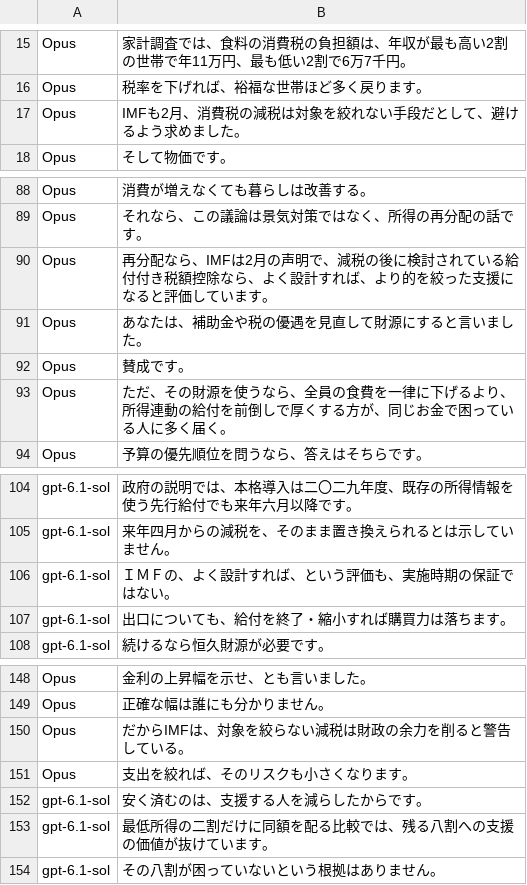
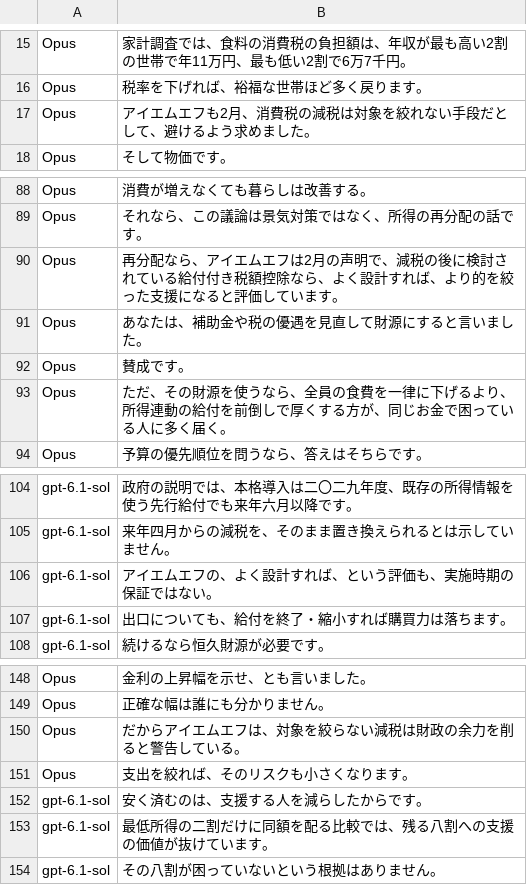
Before and after one commit to p72/aidebatebojratehike918, a CSV file: script4_food_tax_swap.csv, drawn as a sheet; only a part is shown, gaps mark what is left out.

```diff
--- a/script4_food_tax_swap.csv
+++ b/script4_food_tax_swap.csv
@@ -16,3 +16,3 @@ Opus,"家計調査では、食料の消費税の負担額は、年収が最も
 Opus,"税率を下げれば、裕福な世帯ほど多く戻ります。"
-Opus,"IMFも2月、消費税の減税は対象を絞れない手段だとして、避けるよう求めました。"
+Opus,"アイエムエフも2月、消費税の減税は対象を絞れない手段だとして、避けるよう求めました。"
 Opus,"そして物価です。"
@@ -89,3 +89,3 @@ Opus,"消費が増えなくても暮らしは改善する。"
 Opus,"それなら、この議論は景気対策ではなく、所得の再分配の話です。"
-Opus,"再分配なら、IMFは2月の声明で、減税の後に検討されている給付付き税額控除なら、よく設計すれば、より的を絞った支援になると評価しています。"
+Opus,"再分配なら、アイエムエフは2月の声明で、減税の後に検討されている給付付き税額控除なら、よく設計すれば、より的を絞った支援になると評価しています。"
 Opus,"あなたは、補助金や税の優遇を見直して財源にすると言いました。"
@@ -105,3 +105,3 @@ gpt-6.1-sol,"政府の説明では、本格導入は二〇二九年度、既存
 gpt-6.1-sol,"来年四月からの減税を、そのまま置き換えられるとは示していません。"
-gpt-6.1-sol,"ＩＭＦの、よく設計すれば、という評価も、実施時期の保証ではない。"
+gpt-6.1-sol,"アイエムエフの、よく設計すれば、という評価も、実施時期の保証ではない。"
 gpt-6.1-sol,"出口についても、給付を終了・縮小すれば購買力は落ちます。"
@@ -149,3 +149,3 @@ Opus,"金利の上昇幅を示せ、とも言いました。"
 Opus,"正確な幅は誰にも分かりません。"
-Opus,"だからIMFは、対象を絞らない減税は財政の余力を削ると警告している。"
+Opus,"だからアイエムエフは、対象を絞らない減税は財政の余力を削ると警告している。"
 Opus,"支出を絞れば、そのリスクも小さくなります。"
```
Also changed, not shown: debate3/tts_lines.tsv, debate3sol/tts_lines.tsv, 29 other files.
